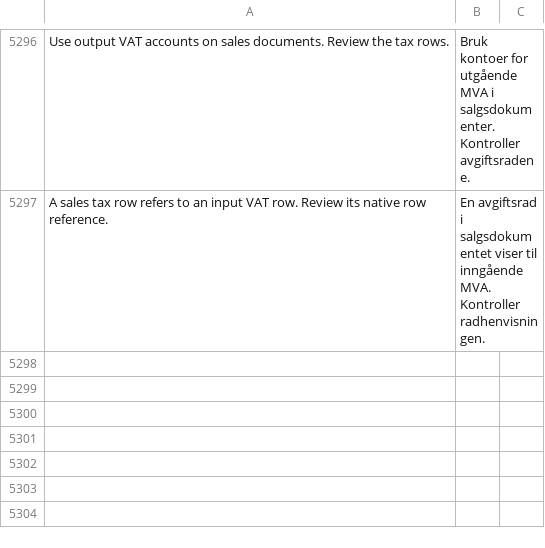
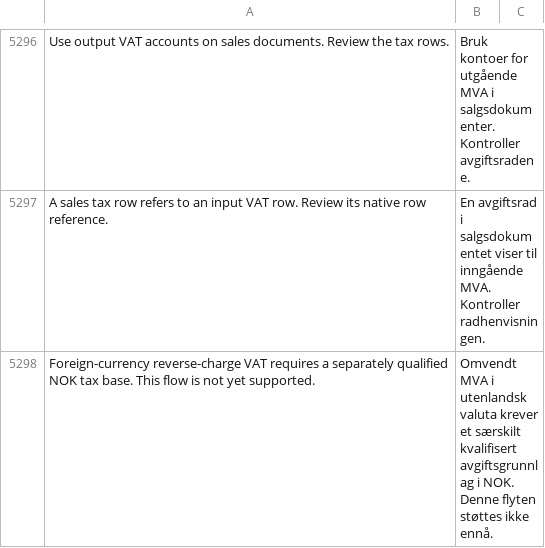
Before and after one commit to mfuryto/erpnext-norway, a CSV file: apps/erpnext_norway/erpnext_norway/translations/nb.csv, drawn as a sheet; only a part is shown, gaps mark what is left out; the diff names each change by its address in the sheet, - before the commit and + after, or states it on an @@ line.

Commit message:
Keep manual reverse-charge VAT within qualified NOK scope

```diff
--- a/apps/erpnext_norway/erpnext_norway/translations/nb.csv
+++ b/apps/erpnext_norway/erpnext_norway/translations/nb.csv
+row 5298: Foreign-currency reverse-charge VAT requires a separately qualified NOK tax base. This flow is not yet supported. | Omvendt MVA i utenlandsk valuta krever et særskilt kvalifisert avgiftsgrunnlag i NOK. Denne flyten støttes ikke ennå.
```
Also changed, not shown: 14 other files.
